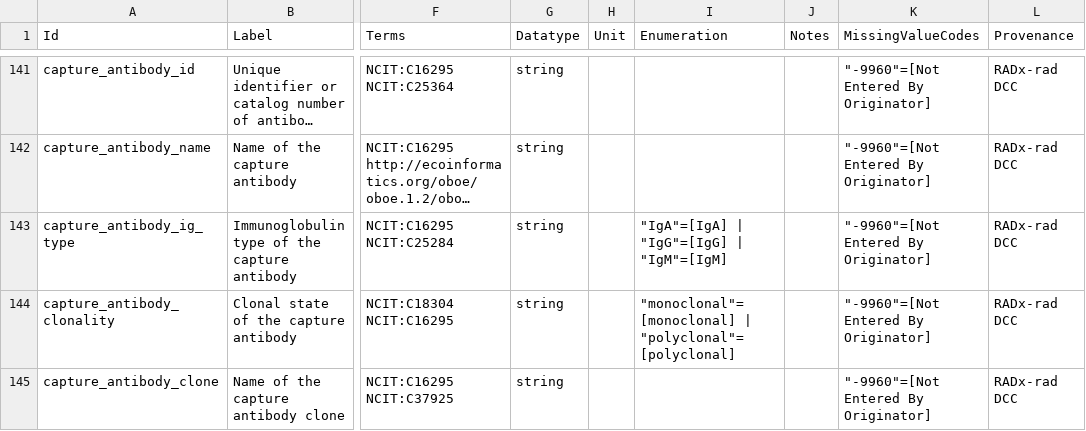
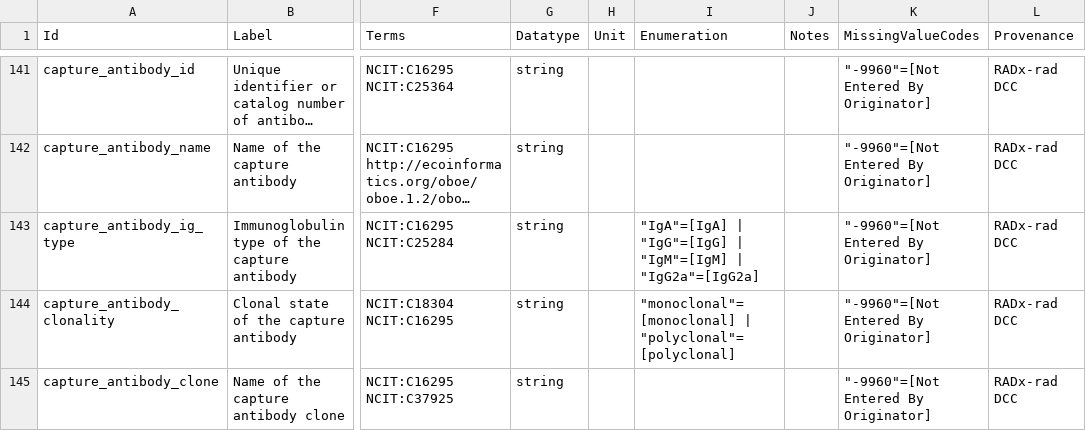
Before and after one commit to radxrad/common-data-elements, a CSV file: cdes/RADx-rad_tier2_dict_2024-10-17.csv, drawn as a sheet; only a part is shown, gaps mark what is left out; long unchanged cells end in …; the diff names each change by its address in the sheet, - before the commit and + after, or states it on an @@ line.

Commit message:
updated tier2 enumeration

```diff
--- a/cdes/RADx-rad_tier2_dict_2024-10-17.csv
+++ b/cdes/RADx-rad_tier2_dict_2024-10-17.csv
-I143 (Enumeration): …| "IgM"=[IgM]
+I143 (Enumeration): …| "IgM"=[IgM] | "IgG2a"=[IgG2a]
```
Also changed, not shown: cdes/RADx-rad_legacy_dict_2024-10-17.csv.
